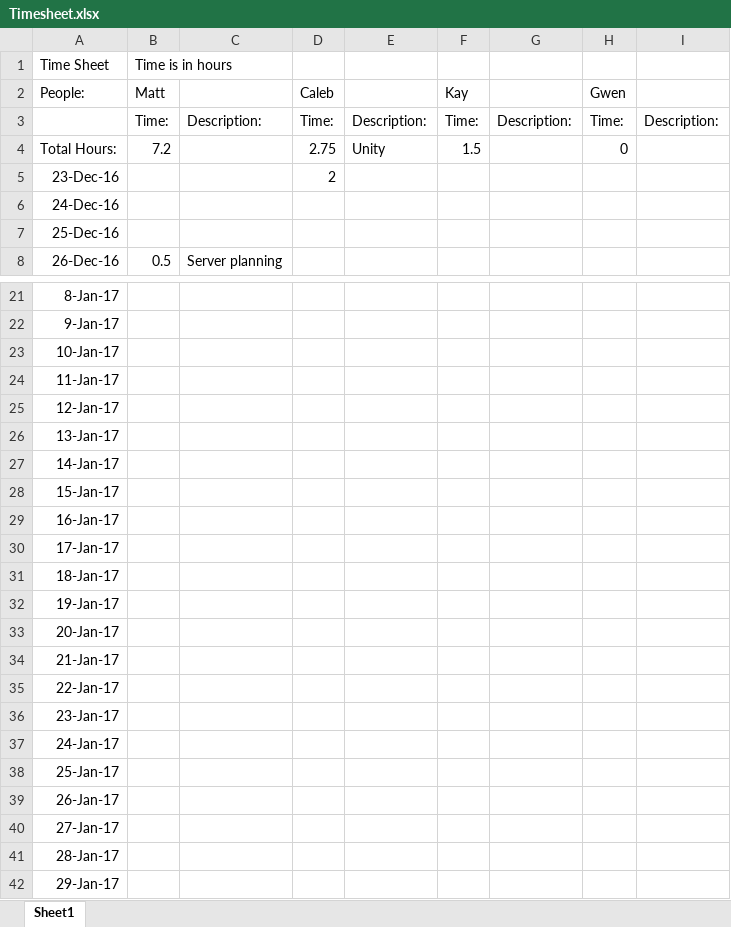
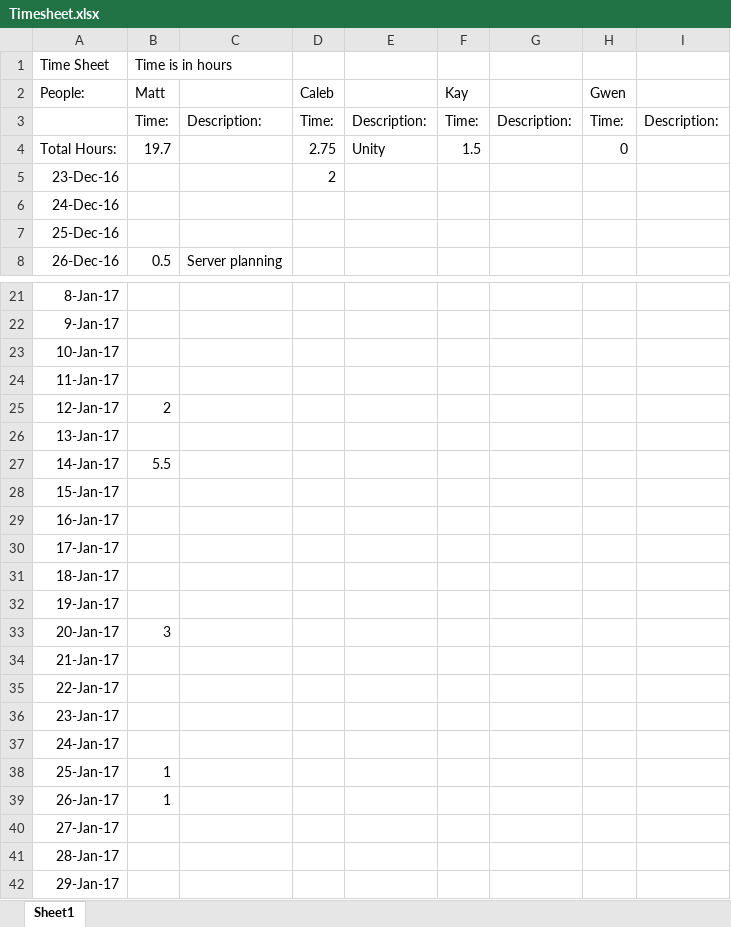
Before and after one commit to mcook42/Virtual-World-for-Reddit, an Excel workbook: Timesheet.xlsx, sheet Sheet1, drawn as a sheet; only a part is shown, gaps mark what is left out; values as stored, in another font and other column widths than the file's, no borders; the diff names each change by its address in the sheet, - before the commit and + after, or states it on an @@ line.

```diff
--- a/Timesheet.xlsx (sheet Sheet1)
+++ b/Timesheet.xlsx (sheet Sheet1)
-B4 (Time is in hours): 7.2
+B4 (Time is in hours): 19.7
-B25 (Time is in hours): (empty)
+B25 (Time is in hours): 2
-B27 (Time is in hours): (empty)
+B27 (Time is in hours): 5.5
-B33 (Time is in hours): (empty)
+B33 (Time is in hours): 3
-B38:B39 (Time is in hours): (empty)
+B38:B39 (Time is in hours): 1
```
Also changed, not shown: 3 other files.
